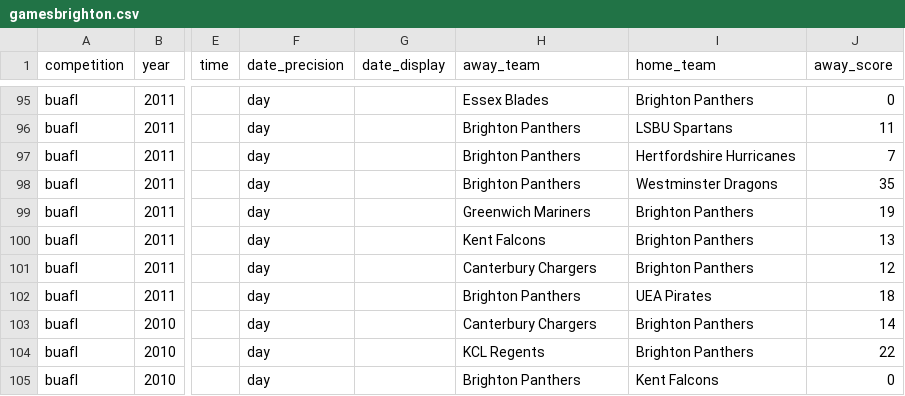
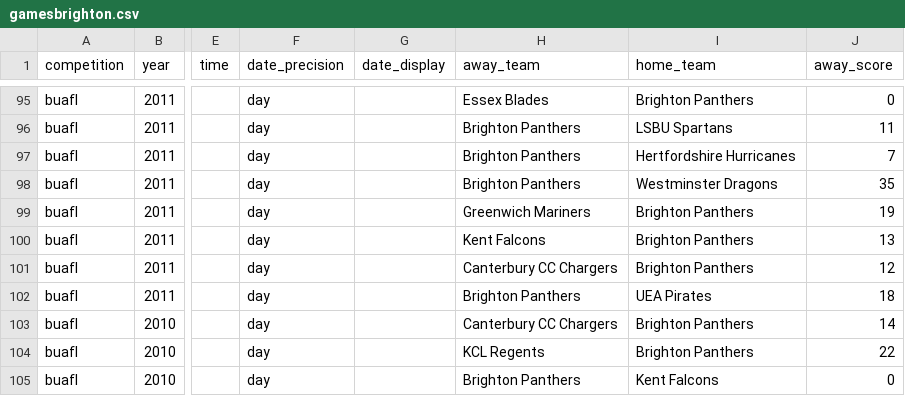
Before and after one commit to brynprice/uk-american-football, a CSV file: data/gamesbrighton.csv, drawn as a sheet; only a part is shown, gaps mark what is left out; the diff names each change by its address in the sheet, - before the commit and + after, or states it on an @@ line.

```diff
--- a/data/gamesbrighton.csv
+++ b/data/gamesbrighton.csv
-H101 (away_team): Canterbury Chargers
+H101 (away_team): Canterbury CC Chargers
-H103 (away_team): Canterbury Chargers
+H103 (away_team): Canterbury CC Chargers
```
Also changed, not shown: data/BUAFL/games2021.csv, data/teams.csv, 69 other files.
